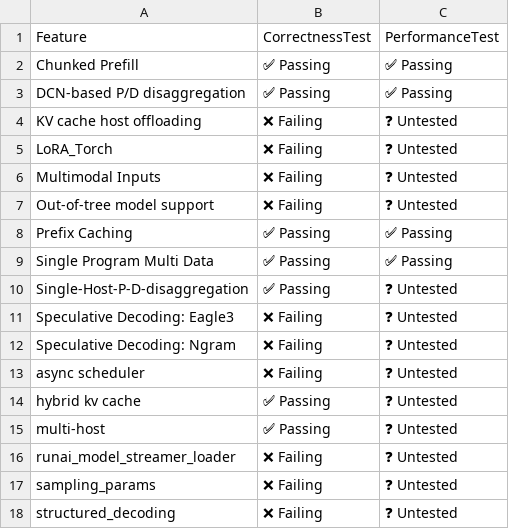
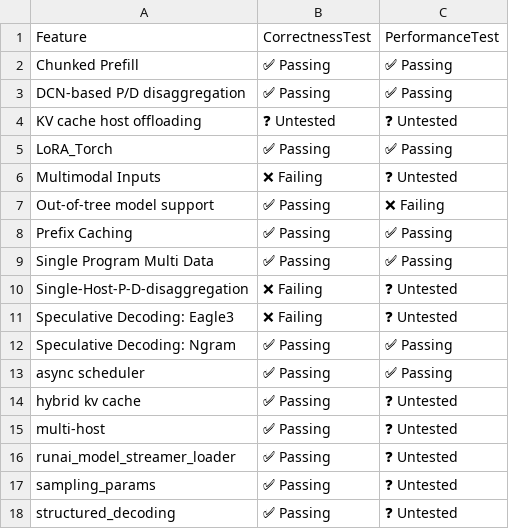
Before and after one commit to vllm-project/tpu-inference, a CSV file: support_matrices/nightly/v7x/vllm/feature_support_matrix.csv, drawn as a sheet.

Commit message:
[skip ci] Update nightly support matrices for vllm (v6e/v7x)
Signed-off-by: Buildkite Bot <buildkite-bot@users.noreply.github.com>

```diff
--- a/support_matrices/nightly/v7x/vllm/feature_support_matrix.csv
+++ b/support_matrices/nightly/v7x/vllm/feature_support_matrix.csv
@@ -3,16 +3,16 @@ Feature,CorrectnessTest,PerformanceTest
 "DCN-based P/D disaggregation",✅ Passing,✅ Passing
-"KV cache host offloading",❌ Failing,❓ Untested
-"LoRA_Torch",❌ Failing,❓ Untested
+"KV cache host offloading",❓ Untested,❓ Untested
+"LoRA_Torch",✅ Passing,✅ Passing
 "Multimodal Inputs",❌ Failing,❓ Untested
-"Out-of-tree model support",❌ Failing,❓ Untested
+"Out-of-tree model support",✅ Passing,❌ Failing
 "Prefix Caching",✅ Passing,✅ Passing
 "Single Program Multi Data",✅ Passing,✅ Passing
-"Single-Host-P-D-disaggregation",✅ Passing,❓ Untested
+"Single-Host-P-D-disaggregation",❌ Failing,❓ Untested
 "Speculative Decoding: Eagle3",❌ Failing,❓ Untested
-"Speculative Decoding: Ngram",❌ Failing,❓ Untested
-"async scheduler",❌ Failing,❓ Untested
+"Speculative Decoding: Ngram",✅ Passing,✅ Passing
+"async scheduler",✅ Passing,✅ Passing
 "hybrid kv cache",✅ Passing,❓ Untested
 "multi-host",✅ Passing,❓ Untested
-"runai_model_streamer_loader",❌ Failing,❓ Untested
-"sampling_params",❌ Failing,❓ Untested
-"structured_decoding",❌ Failing,❓ Untested
+"runai_model_streamer_loader",✅ Passing,❓ Untested
+"sampling_params",✅ Passing,❓ Untested
+"structured_decoding",✅ Passing,❓ Untested
```
Also changed, not shown: support_matrices/nightly/v6e/vllm/feature_support_matrix.csv, support_matrices/nightly/v7x/vllm/model_support_matrix.csv, 5 other files.
